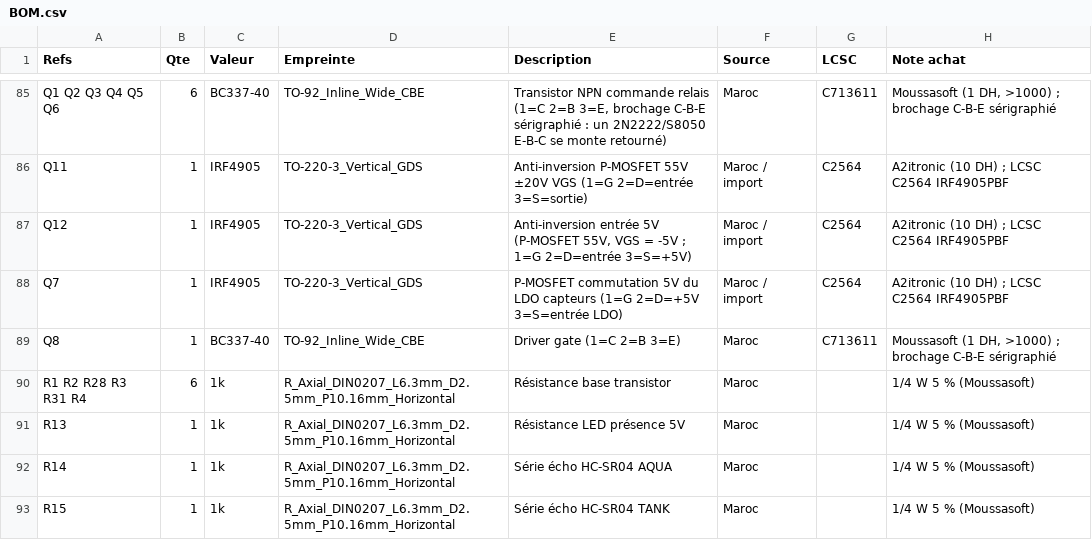
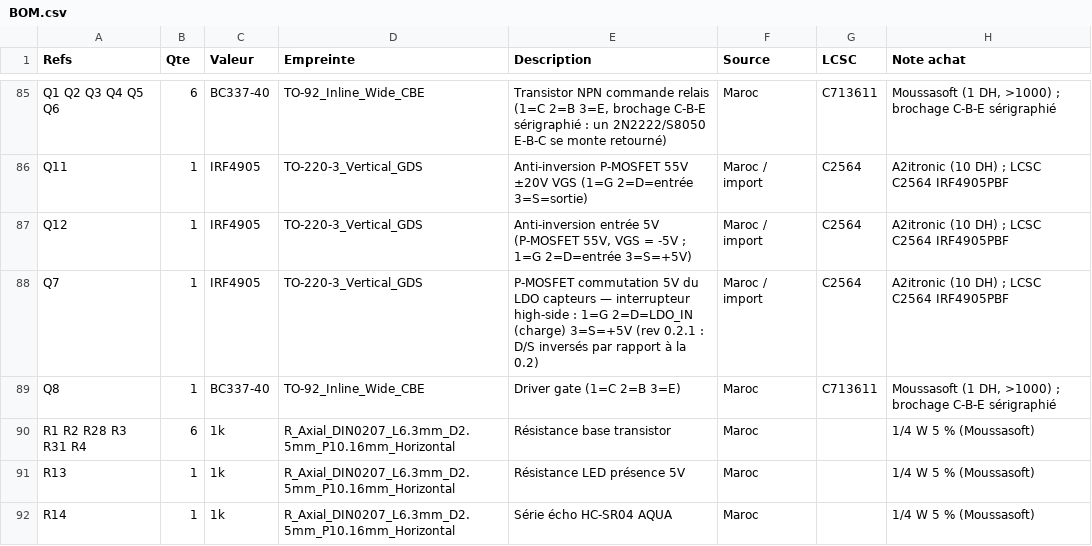
Before and after one commit to oliviera999/n3_firmwires, a CSV file: hardware/n3-universal/BOM.csv, drawn as a sheet; only a part is shown, gaps mark what is left out; the shorter side is filled out with more unchanged rows.

```diff
--- a/hardware/n3-universal/BOM.csv
+++ b/hardware/n3-universal/BOM.csv
@@ -87,3 +87,3 @@ Q11;1;IRF4905;TO-220-3_Vertical_GDS;Anti-inversion P-MOSFET 55V ±20V VGS (1=G 2
 Q12;1;IRF4905;TO-220-3_Vertical_GDS;"Anti-inversion entrée 5V (P-MOSFET 55V, VGS = -5V ; 1=G 2=D=entrée 3=S=+5V)";Maroc / import;C2564;"A2itronic (10 DH) ; LCSC C2564 IRF4905PBF"
-Q7;1;IRF4905;TO-220-3_Vertical_GDS;P-MOSFET commutation 5V du LDO capteurs (1=G 2=D=+5V 3=S=entrée LDO);Maroc / import;C2564;"A2itronic (10 DH) ; LCSC C2564 IRF4905PBF"
+Q7;1;IRF4905;TO-220-3_Vertical_GDS;P-MOSFET commutation 5V du LDO capteurs — interrupteur high-side : 1=G 2=D=LDO_IN (charge) 3=S=+5V (rev 0.2.1 : D/S inversés par rapport à la 0.2);Maroc / import;C2564;"A2itronic (10 DH) ; LCSC C2564 IRF4905PBF"
 Q8;1;BC337-40;TO-92_Inline_Wide_CBE;Driver gate (1=C 2=B 3=E);Maroc;C713611;"Moussasoft (1 DH, >1000) ; brochage C-B-E sérigraphié"
```
Also changed, not shown: 44 other files.
